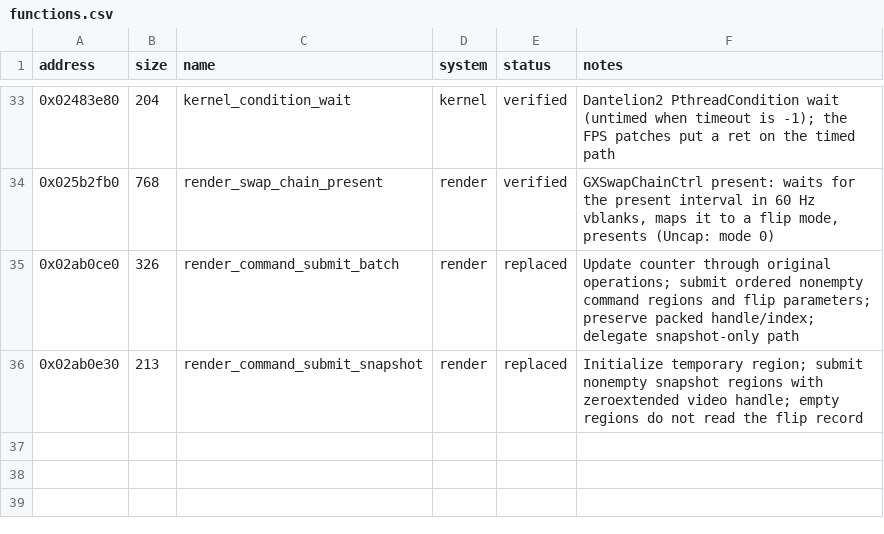
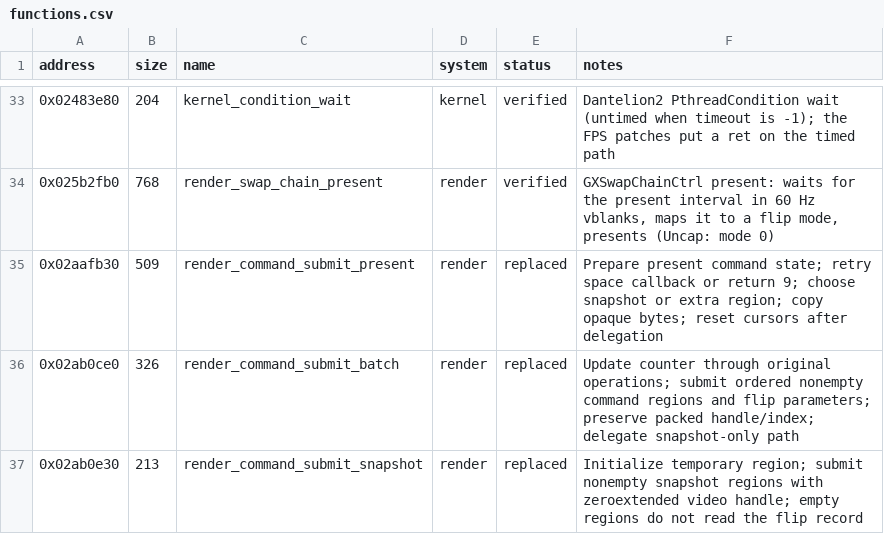
Before and after one commit to evill33t/Paleblood, a CSV file: symbols/functions.csv, drawn as a sheet; only a part is shown, gaps mark what is left out.

```diff
--- a/symbols/functions.csv
+++ b/symbols/functions.csv
@@ -34,2 +34,3 @@ address,size,name,system,status,notes
 0x025b2fb0,768,render_swap_chain_present,render,verified,"GXSwapChainCtrl present: waits for the present interval in 60 Hz vblanks, maps it to a flip mode, presents (Uncap: mode 0)"
+0x02aafb30,509,render_command_submit_present,render,replaced,Prepare present command state; retry space callback or return 9; choose snapshot or extra region; copy opaque bytes; reset cursors after delegation
 0x02ab0ce0,326,render_command_submit_batch,render,replaced,Update counter through original operations; submit ordered nonempty command regions and flip parameters; preserve packed handle/index; delegate snapshot-only path
```
Also changed, not shown: game/hooks.csv, 4 other files.
